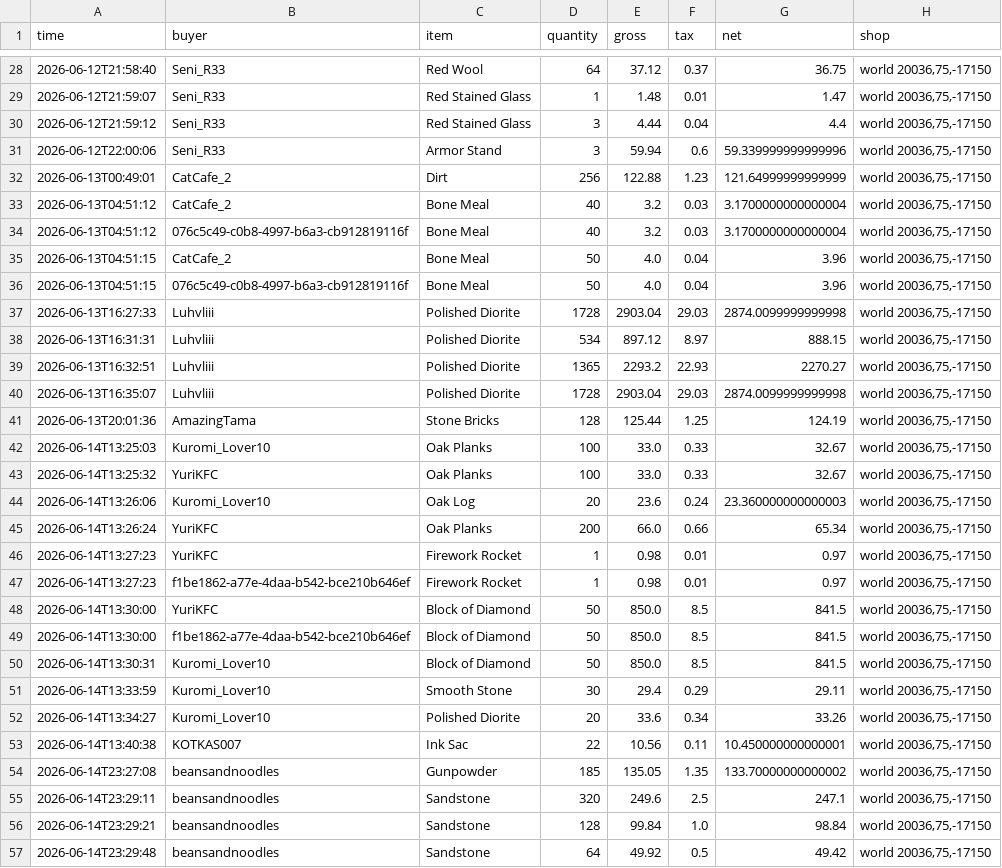
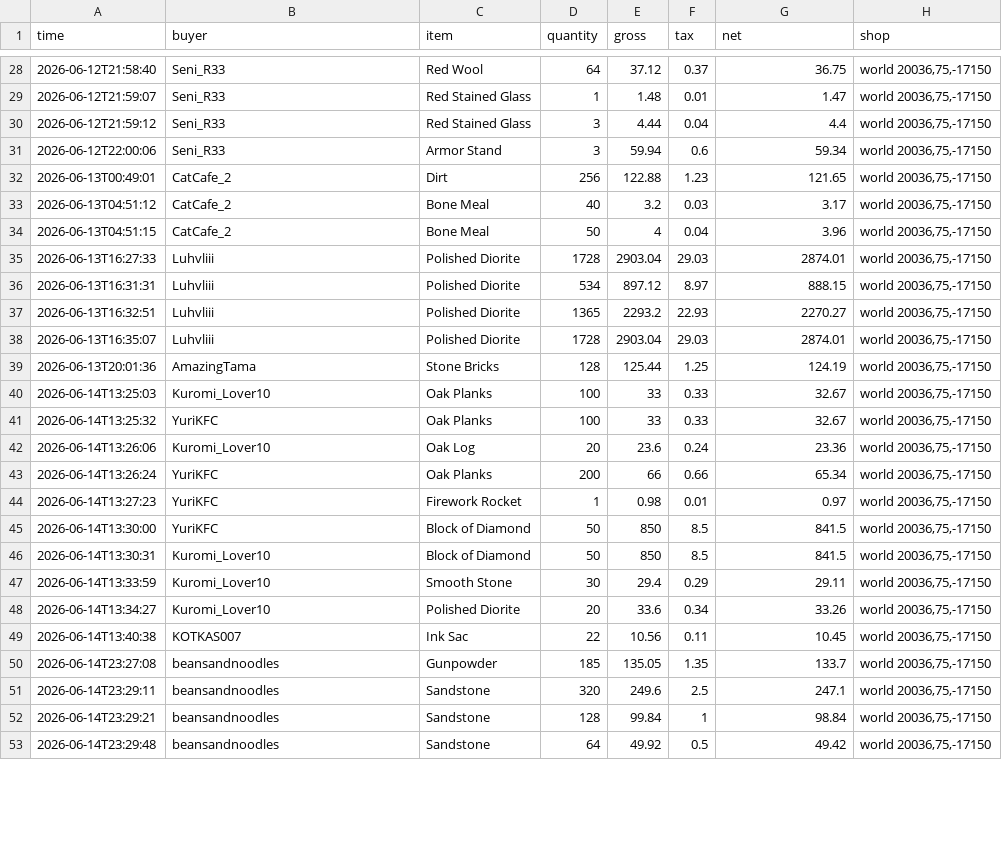
Before and after one commit to baracouq/qs-dashing-lotus, a CSV file: transactions_archive.csv, drawn as a sheet; only a part is shown, gaps mark what is left out; the diff covers the shown part only.

Commit message:
Update transactions_archive.csv via qs_run

```diff
--- a/transactions_archive.csv
+++ b/transactions_archive.csv
@@ -30,28 +30,24 @@ time,buyer,item,quantity,gross,tax,net,shop
 2026-06-12T21:59:12,Seni_R33,Red Stained Glass,3,4.44,0.04,4.4,"world 20036,75,-17150"
-2026-06-12T22:00:06,Seni_R33,Armor Stand,3,59.94,0.6,59.339999999999996,"world 20036,75,-17150"
-2026-06-13T00:49:01,CatCafe_2,Dirt,256,122.88,1.23,121.64999999999999,"world 20036,75,-17150"
-2026-06-13T04:51:12,CatCafe_2,Bone Meal,40,3.2,0.03,3.1700000000000004,"world 20036,75,-17150"
-2026-06-13T04:51:12,076c5c49-c0b8-4997-b6a3-cb912819116f,Bone Meal,40,3.2,0.03,3.1700000000000004,"world 20036,75,-17150"
-2026-06-13T04:51:15,CatCafe_2,Bone Meal,50,4.0,0.04,3.96,"world 20036,75,-17150"
-2026-06-13T04:51:15,076c5c49-c0b8-4997-b6a3-cb912819116f,Bone Meal,50,4.0,0.04,3.96,"world 20036,75,-17150"
-2026-06-13T16:27:33,Luhvliii,Polished Diorite,1728,2903.04,29.03,2874.0099999999998,"world 20036,75,-17150"
+2026-06-12T22:00:06,Seni_R33,Armor Stand,3,59.94,0.6,59.34,"world 20036,75,-17150"
+2026-06-13T00:49:01,CatCafe_2,Dirt,256,122.88,1.23,121.65,"world 20036,75,-17150"
+2026-06-13T04:51:12,CatCafe_2,Bone Meal,40,3.2,0.03,3.17,"world 20036,75,-17150"
+2026-06-13T04:51:15,CatCafe_2,Bone Meal,50,4,0.04,3.96,"world 20036,75,-17150"
+2026-06-13T16:27:33,Luhvliii,Polished Diorite,1728,2903.04,29.03,2874.01,"world 20036,75,-17150"
 2026-06-13T16:31:31,Luhvliii,Polished Diorite,534,897.12,8.97,888.15,"world 20036,75,-17150"
 2026-06-13T16:32:51,Luhvliii,Polished Diorite,1365,2293.2,22.93,2270.27,"world 20036,75,-17150"
-2026-06-13T16:35:07,Luhvliii,Polished Diorite,1728,2903.04,29.03,2874.0099999999998,"world 20036,75,-17150"
+2026-06-13T16:35:07,Luhvliii,Polished Diorite,1728,2903.04,29.03,2874.01,"world 20036,75,-17150"
 2026-06-13T20:01:36,AmazingTama,Stone Bricks,128,125.44,1.25,124.19,"world 20036,75,-17150"
-2026-06-14T13:25:03,Kuromi_Lover10,Oak Planks,100,33.0,0.33,32.67,"world 20036,75,-17150"
-2026-06-14T13:25:32,YuriKFC,Oak Planks,100,33.0,0.33,32.67,"world 20036,75,-17150"
-2026-06-14T13:26:06,Kuromi_Lover10,Oak Log,20,23.6,0.24,23.360000000000003,"world 20036,75,-17150"
-2026-06-14T13:26:24,YuriKFC,Oak Planks,200,66.0,0.66,65.34,"world 20036,75,-17150"
+2026-06-14T13:25:03,Kuromi_Lover10,Oak Planks,100,33,0.33,32.67,"world 20036,75,-17150"
+2026-06-14T13:25:32,YuriKFC,Oak Planks,100,33,0.33,32.67,"world 20036,75,-17150"
+2026-06-14T13:26:06,Kuromi_Lover10,Oak Log,20,23.6,0.24,23.36,"world 20036,75,-17150"
+2026-06-14T13:26:24,YuriKFC,Oak Planks,200,66,0.66,65.34,"world 20036,75,-17150"
 2026-06-14T13:27:23,YuriKFC,Firework Rocket,1,0.98,0.01,0.97,"world 20036,75,-17150"
-2026-06-14T13:27:23,f1be1862-a77e-4daa-b542-bce210b646ef,Firework Rocket,1,0.98,0.01,0.97,"world 20036,75,-17150"
-2026-06-14T13:30:00,YuriKFC,Block of Diamond,50,850.0,8.5,841.5,"world 20036,75,-17150"
-2026-06-14T13:30:00,f1be1862-a77e-4daa-b542-bce210b646ef,Block of Diamond,50,850.0,8.5,841.5,"world 20036,75,-17150"
-2026-06-14T13:30:31,Kuromi_Lover10,Block of Diamond,50,850.0,8.5,841.5,"world 20036,75,-17150"
+2026-06-14T13:30:00,YuriKFC,Block of Diamond,50,850,8.5,841.5,"world 20036,75,-17150"
+2026-06-14T13:30:31,Kuromi_Lover10,Block of Diamond,50,850,8.5,841.5,"world 20036,75,-17150"
 2026-06-14T13:33:59,Kuromi_Lover10,Smooth Stone,30,29.4,0.29,29.11,"world 20036,75,-17150"
 2026-06-14T13:34:27,Kuromi_Lover10,Polished Diorite,20,33.6,0.34,33.26,"world 20036,75,-17150"
-2026-06-14T13:40:38,KOTKAS007,Ink Sac,22,10.56,0.11,10.450000000000001,"world 20036,75,-17150"
-2026-06-14T23:27:08,beansandnoodles,Gunpowder,185,135.05,1.35,133.70000000000002,"world 20036,75,-17150"
+2026-06-14T13:40:38,KOTKAS007,Ink Sac,22,10.56,0.11,10.45,"world 20036,75,-17150"
+2026-06-14T23:27:08,beansandnoodles,Gunpowder,185,135.05,1.35,133.7,"world 20036,75,-17150"
 2026-06-14T23:29:11,beansandnoodles,Sandstone,320,249.6,2.5,247.1,"world 20036,75,-17150"
-2026-06-14T23:29:21,beansandnoodles,Sandstone,128,99.84,1.0,98.84,"world 20036,75,-17150"
+2026-06-14T23:29:21,beansandnoodles,Sandstone,128,99.84,1,98.84,"world 20036,75,-17150"
 2026-06-14T23:29:48,beansandnoodles,Sandstone,64,49.92,0.5,49.42,"world 20036,75,-17150"
```
Also changed, not shown: 18 edited cells elsewhere in this file.
